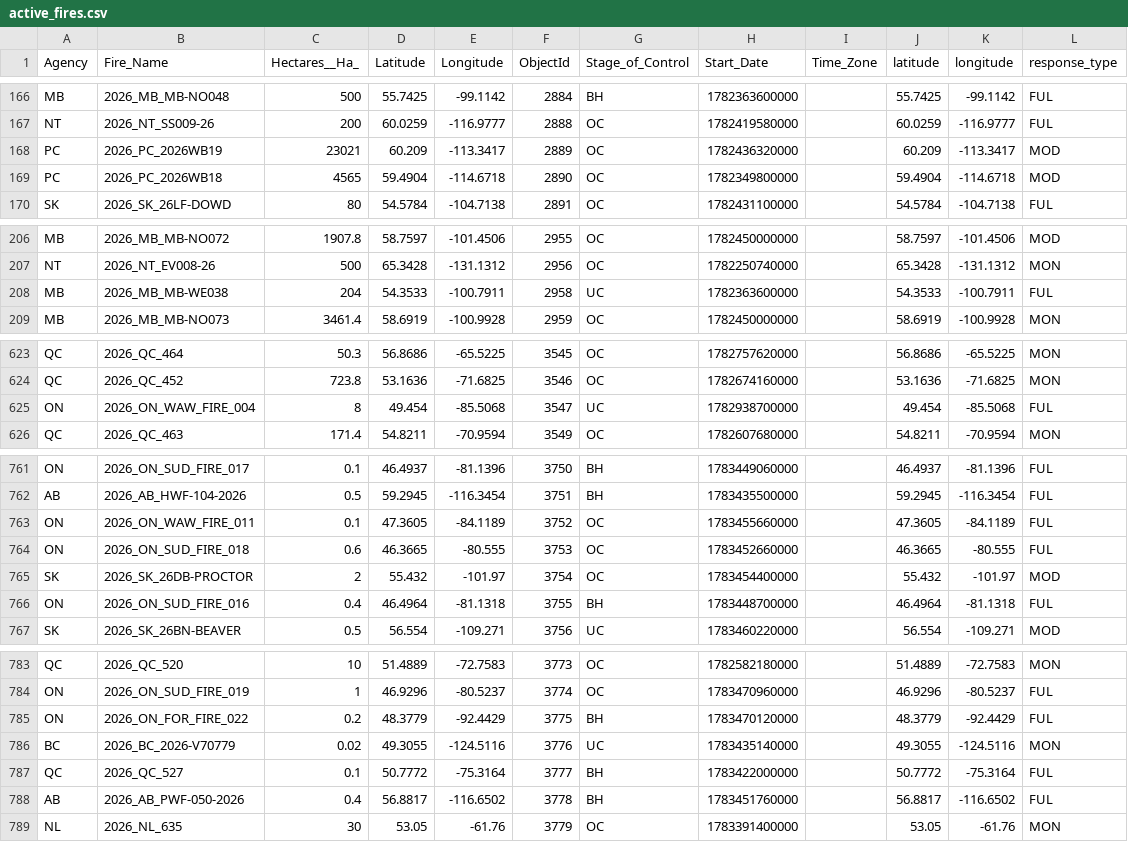
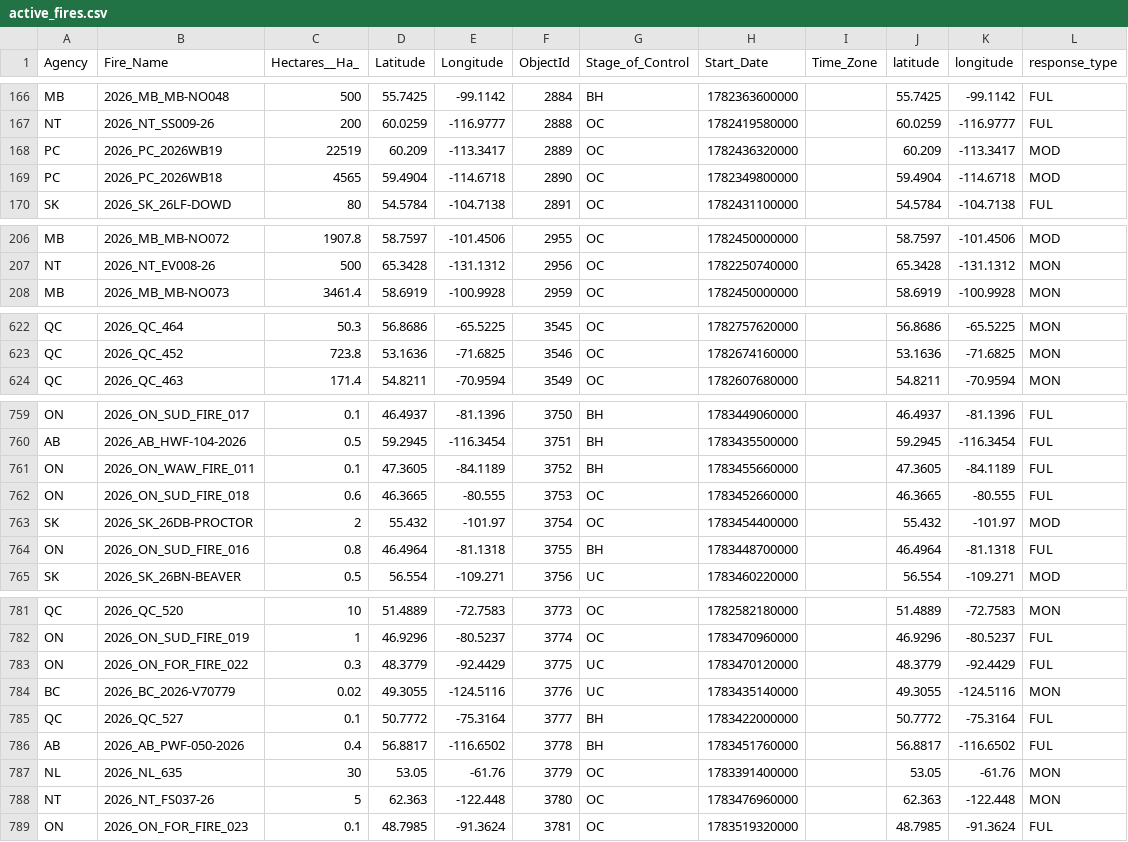
Before and after one commit to romith05/wildfire-dashboard-public, a CSV file: public_dashboard_bundle/data/active_fires.csv, drawn as a sheet; only a part is shown, gaps mark what is left out; the diff covers the shown part only.

Commit message:
Update public dashboard bundle live_weather_province_current_20260708_181701 20260708T183136Z

```diff
--- a/public_dashboard_bundle/data/active_fires.csv
+++ b/public_dashboard_bundle/data/active_fires.csv
@@ -167,3 +167,3 @@ MB,2026_MB_MB-NO048,500,55.7425,-99.1142,2884,BH,1782363600000,,55.7425,-99.1142
 NT,2026_NT_SS009-26,200,60.0259,-116.9777,2888,OC,1782419580000,,60.0259,-116.9777,FUL
-PC,2026_PC_2026WB19,23021,60.209,-113.3417,2889,OC,1782436320000,,60.209,-113.3417,MOD
+PC,2026_PC_2026WB19,22519,60.209,-113.3417,2889,OC,1782436320000,,60.209,-113.3417,MOD
 PC,2026_PC_2026WB18,4565,59.4904,-114.6718,2890,OC,1782349800000,,59.4904,-114.6718,MOD
@@ -207,3 +207,2 @@ MB,2026_MB_MB-NO072,1907.8,58.7597,-101.4506,2955,OC,1782450000000,,58.7597,-101
 NT,2026_NT_EV008-26,500,65.3428,-131.1312,2956,OC,1782250740000,,65.3428,-131.1312,MON
-MB,2026_MB_MB-WE038,204,54.3533,-100.7911,2958,UC,1782363600000,,54.3533,-100.7911,FUL
 MB,2026_MB_MB-NO073,3461.4,58.6919,-100.9928,2959,OC,1782450000000,,58.6919,-100.9928,MON
@@ -624,3 +623,2 @@ QC,2026_QC_464,50.3,56.8686,-65.5225,3545,OC,1782757620000,,56.8686,-65.5225,MON
 QC,2026_QC_452,723.8,53.1636,-71.6825,3546,OC,1782674160000,,53.1636,-71.6825,MON
-ON,2026_ON_WAW_FIRE_004,8,49.454,-85.5068,3547,UC,1782938700000,,49.454,-85.5068,FUL
 QC,2026_QC_463,171.4,54.8211,-70.9594,3549,OC,1782607680000,,54.8211,-70.9594,MON
@@ -762,6 +760,6 @@ ON,2026_ON_SUD_FIRE_017,0.1,46.4937,-81.1396,3750,BH,1783449060000,,46.4937,-81.
 AB,2026_AB_HWF-104-2026,0.5,59.2945,-116.3454,3751,BH,1783435500000,,59.2945,-116.3454,FUL
-ON,2026_ON_WAW_FIRE_011,0.1,47.3605,-84.1189,3752,OC,1783455660000,,47.3605,-84.1189,FUL
+ON,2026_ON_WAW_FIRE_011,0.1,47.3605,-84.1189,3752,BH,1783455660000,,47.3605,-84.1189,FUL
 ON,2026_ON_SUD_FIRE_018,0.6,46.3665,-80.555,3753,OC,1783452660000,,46.3665,-80.555,FUL
 SK,2026_SK_26DB-PROCTOR,2,55.432,-101.97,3754,OC,1783454400000,,55.432,-101.97,MOD
-ON,2026_ON_SUD_FIRE_016,0.4,46.4964,-81.1318,3755,BH,1783448700000,,46.4964,-81.1318,FUL
+ON,2026_ON_SUD_FIRE_016,0.8,46.4964,-81.1318,3755,BH,1783448700000,,46.4964,-81.1318,FUL
 SK,2026_SK_26BN-BEAVER,0.5,56.554,-109.271,3756,UC,1783460220000,,56.554,-109.271,MOD
@@ -784,3 +782,3 @@ QC,2026_QC_520,10,51.4889,-72.7583,3773,OC,1782582180000,,51.4889,-72.7583,MON
 ON,2026_ON_SUD_FIRE_019,1,46.9296,-80.5237,3774,OC,1783470960000,,46.9296,-80.5237,FUL
-ON,2026_ON_FOR_FIRE_022,0.2,48.3779,-92.4429,3775,BH,1783470120000,,48.3779,-92.4429,FUL
+ON,2026_ON_FOR_FIRE_022,0.3,48.3779,-92.4429,3775,UC,1783470120000,,48.3779,-92.4429,FUL
 BC,2026_BC_2026-V70779,0.02,49.3055,-124.5116,3776,UC,1783435140000,,49.3055,-124.5116,MON
@@ -789 +787,3 @@ AB,2026_AB_PWF-050-2026,0.4,56.8817,-116.6502,3778,BH,1783451760000,,56.8817,-11
 NL,2026_NL_635,30,53.05,-61.76,3779,OC,1783391400000,,53.05,-61.76,MON
+NT,2026_NT_FS037-26,5,62.363,-122.448,3780,OC,1783476960000,,62.363,-122.448,MON
+ON,2026_ON_FOR_FIRE_023,0.1,48.7985,-91.3624,3781,OC,1783519320000,,48.7985,-91.3624,FUL
```
Also changed, not shown: 3 edited cells elsewhere in this file, 10 other files.
